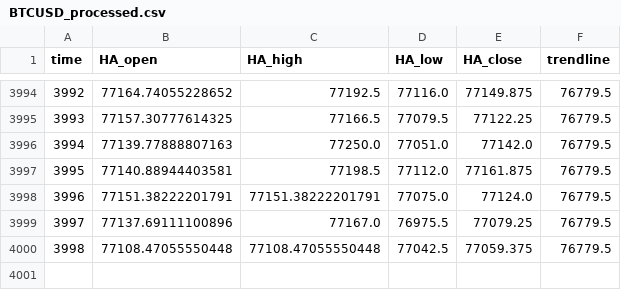
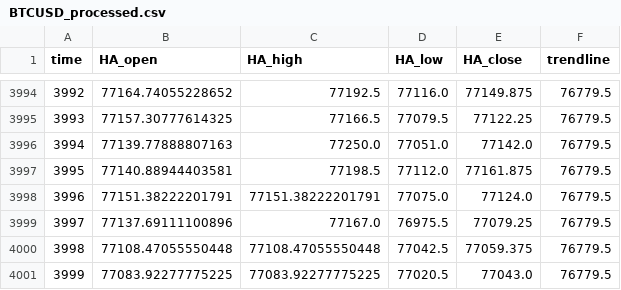
Before and after one commit to shirishaardak/python_crypto_bot, a CSV file: data/price_trend_strategy/BTCUSD_processed.csv, drawn as a sheet; only a part is shown, gaps mark what is left out.

Commit message:
auto update

```diff
--- a/data/price_trend_strategy/BTCUSD_processed.csv
+++ b/data/price_trend_strategy/BTCUSD_processed.csv
@@ -4000 +4000,2 @@ time,HA_open,HA_high,HA_low,HA_close,trendline
 3998,77108.47055550448,77108.47055550448,77042.5,77059.375,76779.5
+3999,77083.92277775225,77083.92277775225,77020.5,77043.0,76779.5
```
